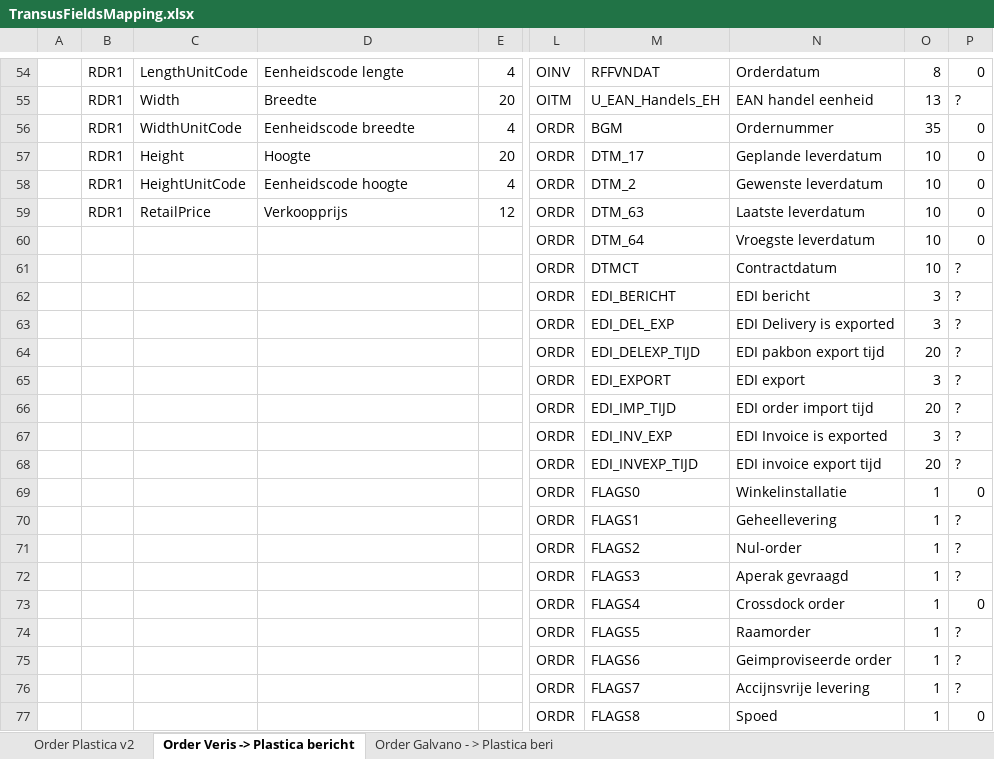
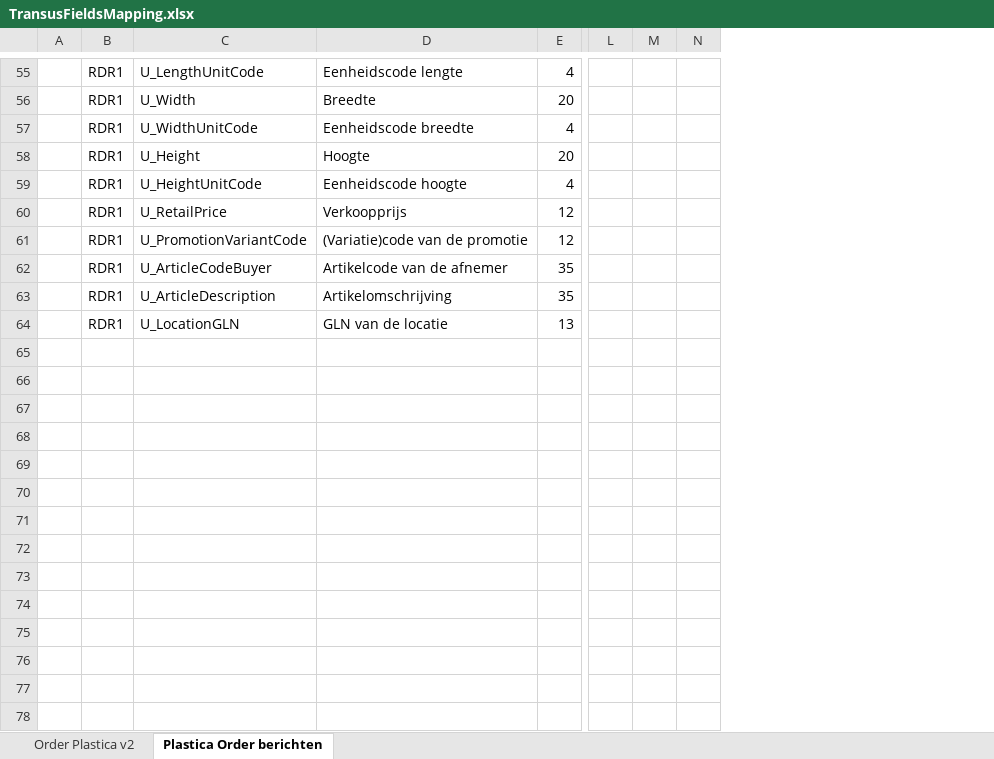
Before and after one commit to GameBayoumy/EdiConnector, an Excel workbook: TransusFieldsMapping.xlsx, sheet Plastica Order berichten, drawn as a sheet; only a part is shown, gaps mark what is left out; values as stored, in another font and other column widths than the file's, no cell formats; table styles not drawn; removed rows and columns are numbered as before the commit, all else as after; rows hold the shown columns only; the diff covers the shown part only; the diff names each change by its address in the sheet, - before the commit and + after, or states it on an @@ line.

Commit message:
[ADDS] IsDutyFree, IsAcknowledgedRequested, PromotionVariantCode, ArticleCodeBuyer, ArticleDescription and LocationGLN to UDF

```diff
--- a/TransusFieldsMapping.xlsx (sheet Plastica Order berichten)
+++ b/TransusFieldsMapping.xlsx (sheet Plastica Order berichten)
-sheet tab: Order Veris -> Plastica bericht
+sheet tab: Plastica Order berichten
-sheet tab: Order Galvano - > Plastica beri
-column C, rows 54-59: LengthUnitCode | Width | WidthUnitCode | Height | HeightUnitCode | RetailPrice
+column C, rows 55-64: U_LengthUnitCode | U_Width | U_WidthUnitCode | U_Height | U_HeightUnitCode | U_RetailPrice | U_PromotionVariantCode | U_ArticleCodeBuyer | U_ArticleDescription | U_LocationGLN
-column L, rows 54-63: OINV | OITM | ORDR | ORDR | ORDR | ORDR | ORDR | ORDR | ORDR | ORDR
-column M, rows 54-63: RFFVNDAT | U_EAN_Handels_EH | BGM | DTM_17 | DTM_2 | DTM_63 | DTM_64 | DTMCT | EDI_BERICHT | EDI_DEL_EXP
-column N, rows 54-63: Orderdatum | EAN handel eenheid | Ordernummer | Geplande leverdatum | Gewenste leverdatum | Laatste leverdatum | Vroegste leverdatum | Contractdatum | EDI bericht | EDI Delivery is exported
-column O, rows 54-63: 8 | 13 | 35 | 10 | 10 | 10 | 10 | 10 | 3 | 3
-column P, rows 54-63: 0 | ? | 0 | 0 | 0 | 0 | 0 | ? | ? | ?
+column L, empty
+column M, empty
+column N, empty
-B61:B64: (empty)
+B61:B64: RDR1
-D61: (empty)
+D61: (Variatie)code van de promotie
-E61: (empty)
+E61: 12
-D62: (empty)
+D62: Artikelcode van de afnemer
-E62:E63: (empty)
+E62:E63: 35
-D63: (empty)
+D63: Artikelomschrijving
-D64: (empty)
+D64: GLN van de locatie
-E64: (empty)
+E64: 13
-row 64:  |  |  |  |  | ORDR | EDI_DELEXP_TIJD | EDI pakbon export tijd | 20 | ?
-row 65:  |  |  |  |  | ORDR | EDI_EXPORT | EDI export | 3 | ?
-row 66:  |  |  |  |  | ORDR | EDI_IMP_TIJD | EDI order import tijd | 20 | ?
-row 67:  |  |  |  |  | ORDR | EDI_INV_EXP | EDI Invoice is exported | 3 | ?
-row 68:  |  |  |  |  | ORDR | EDI_INVEXP_TIJD | EDI invoice export tijd | 20 | ?
-row 69:  |  |  |  |  | ORDR | FLAGS0 | Winkelinstallatie | 1 | 0
-row 70:  |  |  |  |  | ORDR | FLAGS1 | Geheellevering | 1 | ?
-row 71:  |  |  |  |  | ORDR | FLAGS2 | Nul-order | 1 | ?
-row 72:  |  |  |  |  | ORDR | FLAGS3 | Aperak gevraagd | 1 | ?
-row 73:  |  |  |  |  | ORDR | FLAGS4 | Crossdock order | 1 | 0
-row 74:  |  |  |  |  | ORDR | FLAGS5 | Raamorder | 1 | ?
-row 75:  |  |  |  |  | ORDR | FLAGS6 | Geimproviseerde order | 1 | ?
-row 76:  |  |  |  |  | ORDR | FLAGS7 | Accijnsvrije levering | 1 | ?
-row 77:  |  |  |  |  | ORDR | FLAGS8 | Spoed | 1 | 0
```
Also changed, not shown: 6 added rows, 43 removed rows and 34 edited cells elsewhere in this sheet, cell formats, formulas that keep their value, 1 other file.
